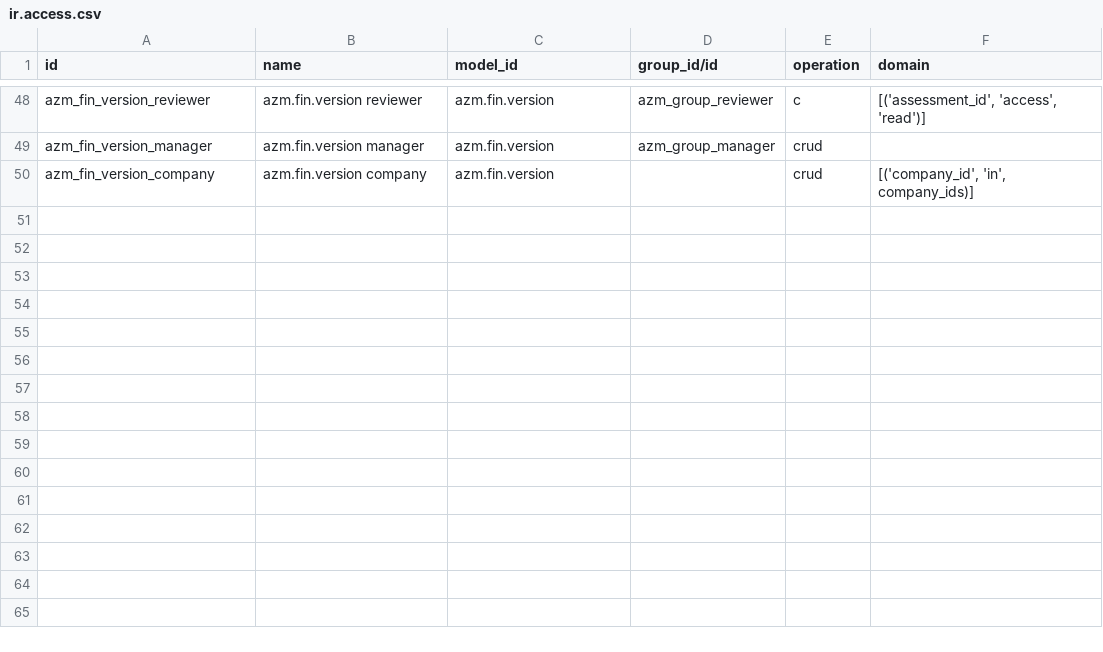
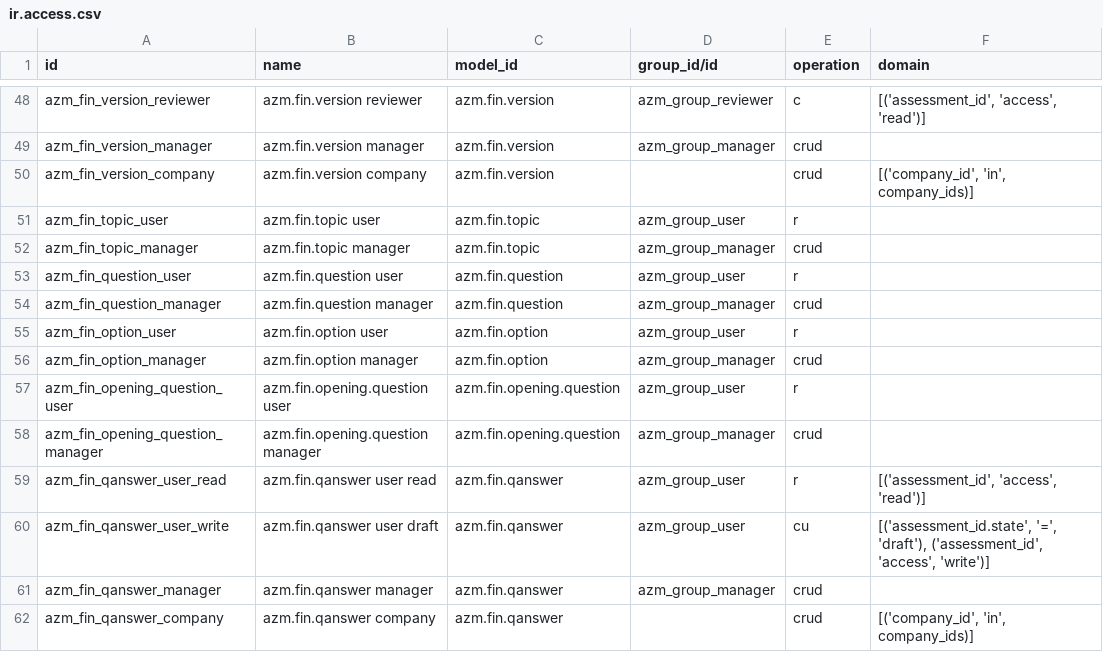
Before and after one commit to Az-managment/az-group-20-t01, a CSV file: azm_operating_model/security/ir.access.csv, drawn as a sheet; only a part is shown, gaps mark what is left out.

```diff
--- a/azm_operating_model/security/ir.access.csv
+++ b/azm_operating_model/security/ir.access.csv
@@ -50 +50,13 @@ azm_fin_version_manager,azm.fin.version manager,azm.fin.version,azm_group_manage
 azm_fin_version_company,azm.fin.version company,azm.fin.version,,crud,"[('company_id', 'in', company_ids)]"
+azm_fin_topic_user,azm.fin.topic user,azm.fin.topic,azm_group_user,r,
+azm_fin_topic_manager,azm.fin.topic manager,azm.fin.topic,azm_group_manager,crud,
+azm_fin_question_user,azm.fin.question user,azm.fin.question,azm_group_user,r,
+azm_fin_question_manager,azm.fin.question manager,azm.fin.question,azm_group_manager,crud,
+azm_fin_option_user,azm.fin.option user,azm.fin.option,azm_group_user,r,
+azm_fin_option_manager,azm.fin.option manager,azm.fin.option,azm_group_manager,crud,
+azm_fin_opening_question_user,azm.fin.opening.question user,azm.fin.opening.question,azm_group_user,r,
+azm_fin_opening_question_manager,azm.fin.opening.question manager,azm.fin.opening.question,azm_group_manager,crud,
+azm_fin_qanswer_user_read,azm.fin.qanswer user read,azm.fin.qanswer,azm_group_user,r,"[('assessment_id', 'access', 'read')]"
+azm_fin_qanswer_user_write,azm.fin.qanswer user draft,azm.fin.qanswer,azm_group_user,cu,"[('assessment_id.state', '=', 'draft'), ('assessment_id', 'access', 'write')]"
+azm_fin_qanswer_manager,azm.fin.qanswer manager,azm.fin.qanswer,azm_group_manager,crud,
+azm_fin_qanswer_company,azm.fin.qanswer company,azm.fin.qanswer,,crud,"[('company_id', 'in', company_ids)]"
```
Also changed, not shown: 12 other files.
